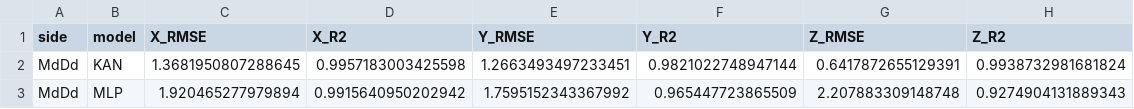
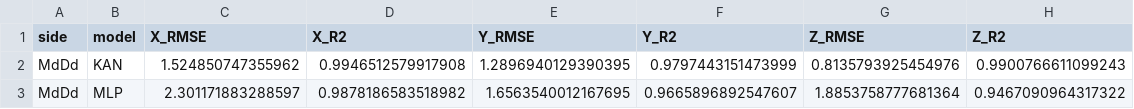
Before and after one commit to MichelaFaella/KAN_Kinematics, a CSV file: results/evaluation_MdDd.csv, drawn as a sheet.

Commit message:
Adding results

```diff
--- a/results/evaluation_MdDd.csv
+++ b/results/evaluation_MdDd.csv
@@ -1,3 +1,3 @@
 side,model,X_RMSE,X_R2,Y_RMSE,Y_R2,Z_RMSE,Z_R2
-MdDd,KAN,1.3681950807288645,0.9957183003425598,1.2663493497233451,0.9821022748947144,0.6417872655129391,0.9938732981681824
-MdDd,MLP,1.920465277979894,0.9915640950202942,1.7595152343367992,0.965447723865509,2.207883309148748,0.9274904131889343
+MdDd,KAN,1.524850747355962,0.9946512579917908,1.2896940129390395,0.9797443151473999,0.8135793925454976,0.9900766611099243
+MdDd,MLP,2.301171883288597,0.9878186583518982,1.6563540012167695,0.9665896892547607,1.8853758777681364,0.9467090964317322
```
Also changed, not shown: results/evaluation_MdDs.csv, results/evaluation_MsDs.csv, 16 other files.
